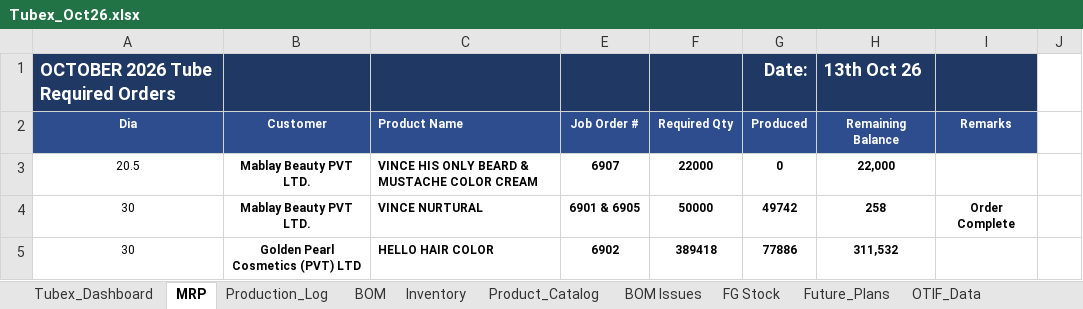
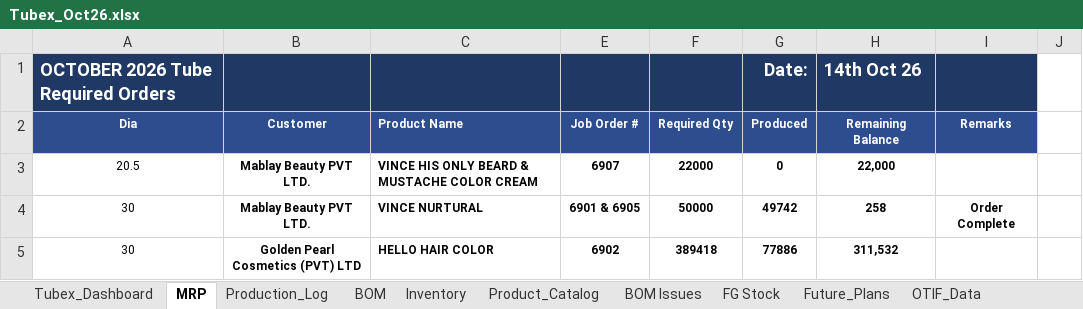
Before and after one commit to ckndr/alpha-containers, an Excel workbook: Tubex_Oct26.xlsx, sheet MRP, drawn as a sheet; only a part is shown; values as stored, in another font and other column widths than the file's, no borders; conditional formats not drawn; the diff names each change by its address in the sheet, - before the commit and + after, or states it on an @@ line.

```diff
--- a/Tubex_Oct26.xlsx (sheet MRP)
+++ b/Tubex_Oct26.xlsx (sheet MRP)
-H1: 13th Oct 26
+H1: 14th Oct 26
```
Also changed, not shown: sheet Inventory, sheet Tubex_Dashboard, hidden cells, 11 other files.
